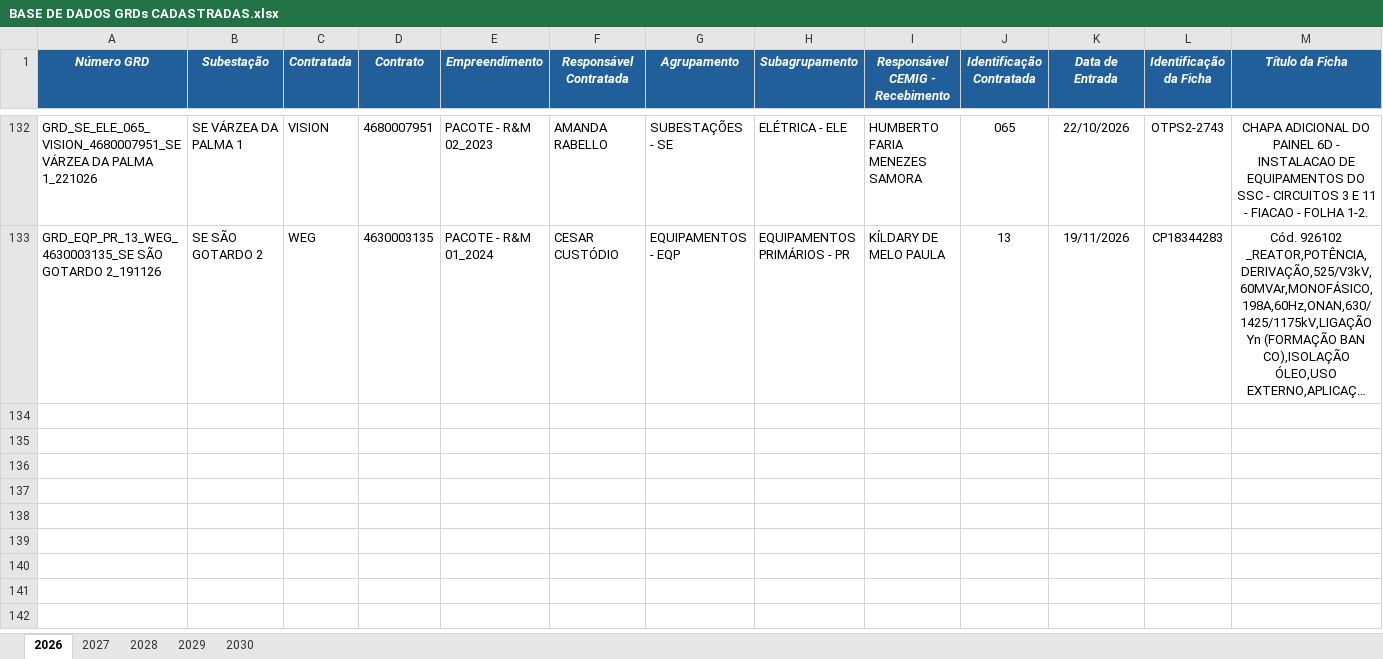
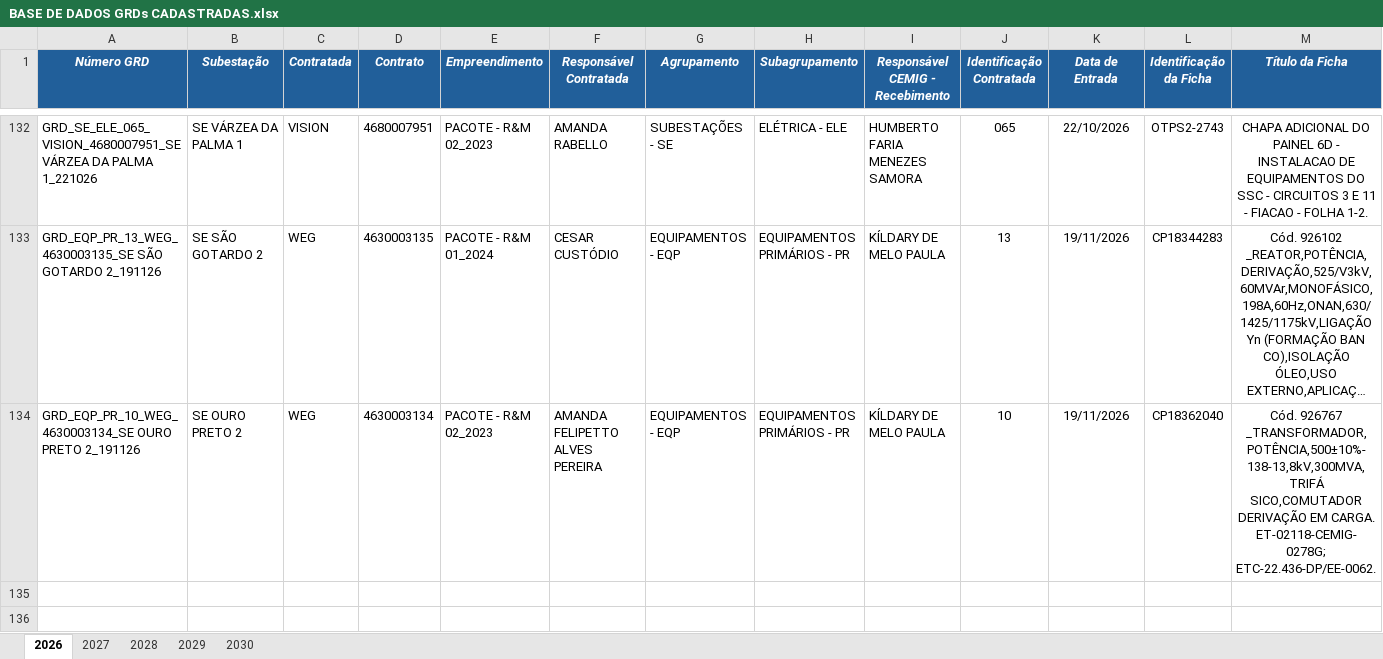
Before and after one commit to kildarymp-creator/GRD---EI-ET, an Excel workbook: BASE DE DADOS GRDs CADASTRADAS.xlsx, sheet 2026, drawn as a sheet; only a part is shown, gaps mark what is left out; the shorter side is filled out with more unchanged rows; long unchanged cells end in …; values as stored, in another font and other column widths than the file's, no borders; conditional formats not drawn; removed rows and columns are numbered as before the commit, all else as after; rows hold the shown columns only; the diff names each change by its address in the sheet, - before the commit and + after, or states it on an @@ line.

Commit message:
Atualização automática da base

```diff
--- a/BASE DE DADOS GRDs CADASTRADAS.xlsx (sheet 2026)
+++ b/BASE DE DADOS GRDs CADASTRADAS.xlsx (sheet 2026)
-row 134: (empty)
+row 134: GRD_EQP_PR_10_WEG_4630003134_SE OURO PRETO 2_191126 | SE OURO PRETO 2 | WEG | 4630003134 | PACOTE - R&M 02_2023 | AMANDA FELIPETTO ALVES PEREIRA | EQUIPAMENTOS - EQP | EQUIPAMENTOS PRIMÁRIOS - PR | KÍLDARY DE MELO PAULA | 10 | 19/11/2026 | CP18362040 | Cód. 926767 _TRANSFORMADOR,POTÊNCIA,500±10%-138-13,8kV,300MVA,TRIFÁ SICO,COMUTADOR DERIVAÇÃO EM CARGA. ET-02118-CEMIG-0278G; ETC-22.436-DP/EE-0062.
```
